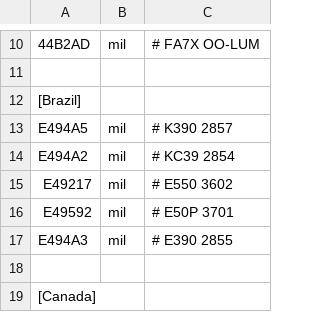
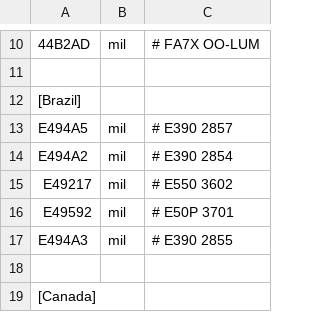
Before and after one commit to rikgale/LocalAircraft, a CSV file: LocalAircraft.csv, drawn as a sheet; only a part is shown, gaps mark what is left out; the diff covers the shown part only; the diff names each change by its address in the sheet, - before the commit and + after, or states it on an @@ line.

Commit message:
Update LocalAircraft.csv

```diff
--- a/LocalAircraft.csv
+++ b/LocalAircraft.csv
-C13: # K390 2857
+C13: # E390 2857
-C14: # KC39 2854
+C14: # E390 2854
```
Also changed, not shown: 3 added rows and 12 moved rows elsewhere in this file.
